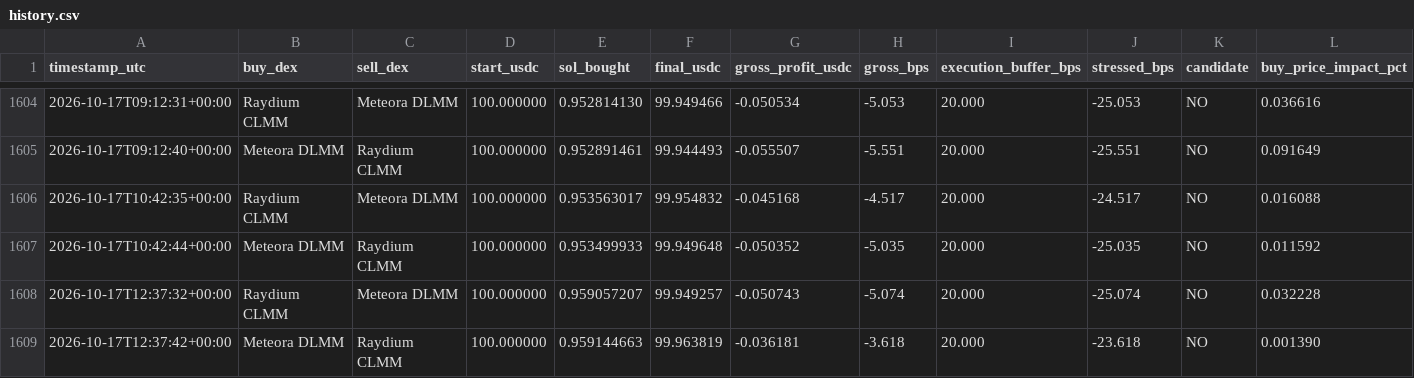
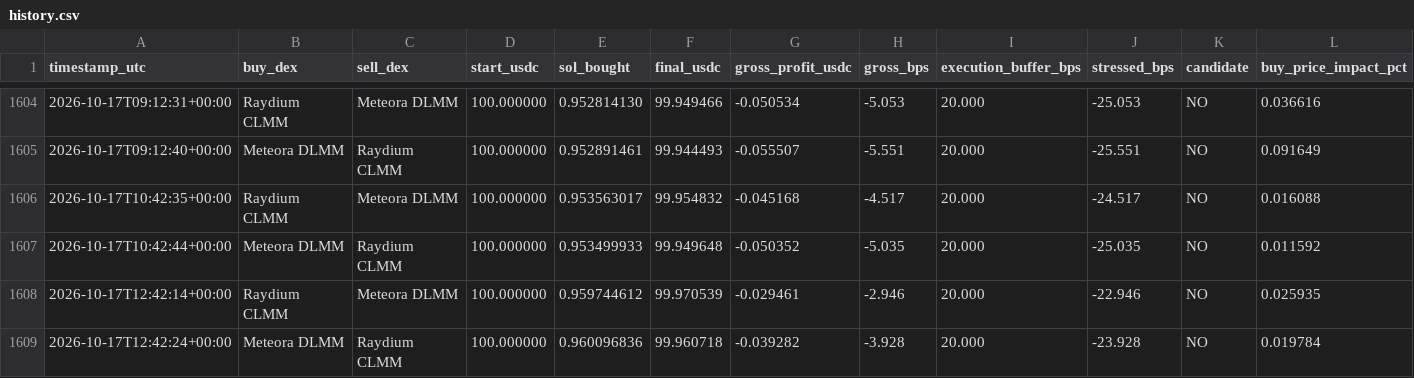
Before and after one commit to arsider-hash/arsider, a CSV file: arbbot/data/history.csv, drawn as a sheet; only a part is shown, gaps mark what is left out; removed rows and columns are numbered as before the commit, all else as after; rows hold the shown columns only; the diff names each change by its address in the sheet, - before the commit and + after, or states it on an @@ line.

```diff
--- a/arbbot/data/history.csv
+++ b/arbbot/data/history.csv
-row 1608: 2026-10-17T12:37:32+00:00 | Raydium CLMM | Meteora DLMM | 100.000000 | 0.959057207 | 99.949257 | -0.050743 | -5.074 | 20.000 | -25.074 | NO | 0.032228
-row 1609: 2026-10-17T12:37:42+00:00 | Meteora DLMM | Raydium CLMM | 100.000000 | 0.959144663 | 99.963819 | -0.036181 | -3.618 | 20.000 | -23.618 | NO | 0.001390
+row 1608: 2026-10-17T12:42:14+00:00 | Raydium CLMM | Meteora DLMM | 100.000000 | 0.959744612 | 99.970539 | -0.029461 | -2.946 | 20.000 | -22.946 | NO | 0.025935
+row 1609: 2026-10-17T12:42:24+00:00 | Meteora DLMM | Raydium CLMM | 100.000000 | 0.960096836 | 99.960718 | -0.039282 | -3.928 | 20.000 | -23.928 | NO | 0.019784
```
Also changed, not shown: 24 other files.
